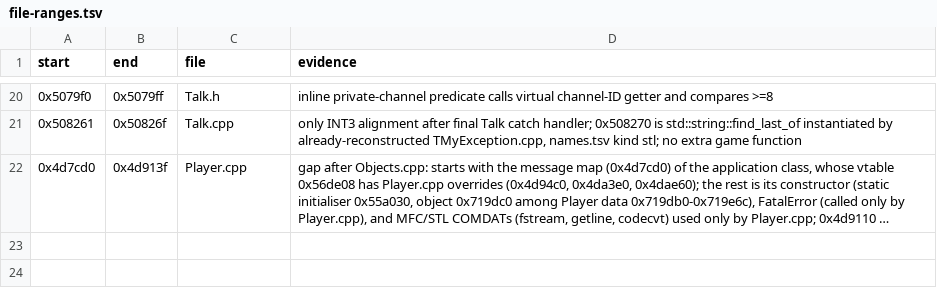
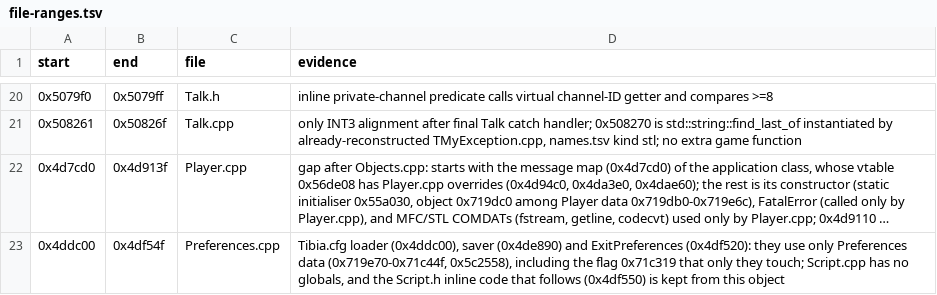
Before and after one commit to Coldensjo/Patella, a TSV file: file-ranges.tsv, drawn as a sheet; only a part is shown, gaps mark what is left out; long unchanged cells end in …; the diff names each change by its address in the sheet, - before the commit and + after, or states it on an @@ line.

```diff
--- a/file-ranges.tsv
+++ b/file-ranges.tsv
+row 23: 0x4ddc00 | 0x4df54f | Preferences.cpp | Tibia.cfg loader (0x4ddc00), saver (0x4de890) and ExitPreferences (0x4df520): they use only Preferences data (0x719e70-0x71c44f, 0x5c2558), including the flag 0x71c319 that only they touch; Script.cpp has no globals, and the Script.h inline code that follows (0x4df550) is kept from this object
```
Also changed, not shown: names.tsv, 14 other files.
